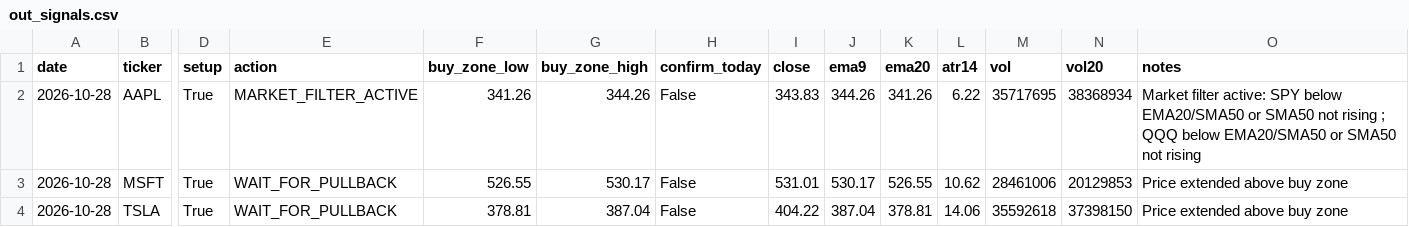
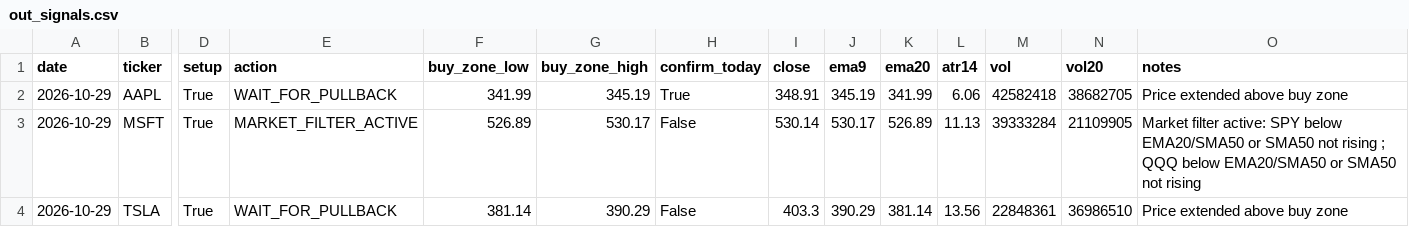
Before and after one commit to Ayodukale/S_B, a CSV file: data/out_signals.csv, drawn as a sheet; only a part is shown, gaps mark what is left out; the diff names each change by its address in the sheet, - before the commit and + after, or states it on an @@ line.

```diff
--- a/data/out_signals.csv
+++ b/data/out_signals.csv
-A2:A4 (date): 2026-10-28
+A2:A4 (date): 2026-10-29
-E2 (action): MARKET_FILTER_ACTIVE
+E2 (action): WAIT_FOR_PULLBACK
-F2 (buy_zone_low): 341.26
+F2 (buy_zone_low): 341.99
-G2 (buy_zone_high): 344.26
+G2 (buy_zone_high): 345.19
-H2 (confirm_today): False
+H2 (confirm_today): True
-I2 (close): 343.83
+I2 (close): 348.91
-J2 (ema9): 344.26
+J2 (ema9): 345.19
-K2 (ema20): 341.26
+K2 (ema20): 341.99
-L2 (atr14): 6.22
+L2 (atr14): 6.06
-M2 (vol): 35717695
+M2 (vol): 42582418
-N2 (vol20): 38368934
+N2 (vol20): 38682705
-O2 (notes): Market filter active: SPY below EMA20/SMA50 or SMA50 not rising ; QQQ below EMA20/SMA50 or SMA50 not rising
+O2 (notes): Price extended above buy zone
-E3 (action): WAIT_FOR_PULLBACK
+E3 (action): MARKET_FILTER_ACTIVE
-F3 (buy_zone_low): 526.55
+F3 (buy_zone_low): 526.89
-I3 (close): 531.01
+I3 (close): 530.14
-K3 (ema20): 526.55
+K3 (ema20): 526.89
-L3 (atr14): 10.62
+L3 (atr14): 11.13
-M3 (vol): 28461006
+M3 (vol): 39333284
-N3 (vol20): 20129853
+N3 (vol20): 21109905
-O3 (notes): Price extended above buy zone
+O3 (notes): Market filter active: SPY below EMA20/SMA50 or SMA50 not rising ; QQQ below EMA20/SMA50 or SMA50 not rising
-F4 (buy_zone_low): 378.81
+F4 (buy_zone_low): 381.14
-G4 (buy_zone_high): 387.04
+G4 (buy_zone_high): 390.29
-I4 (close): 404.22
+I4 (close): 403.3
-J4 (ema9): 387.04
+J4 (ema9): 390.29
-K4 (ema20): 378.81
+K4 (ema20): 381.14
-L4 (atr14): 14.06
+L4 (atr14): 13.56
-M4 (vol): 35592618
+M4 (vol): 22848361
-N4 (vol20): 37398150
+N4 (vol20): 36986510
```
Also changed, not shown: data/ledger.csv, 3 other files.
